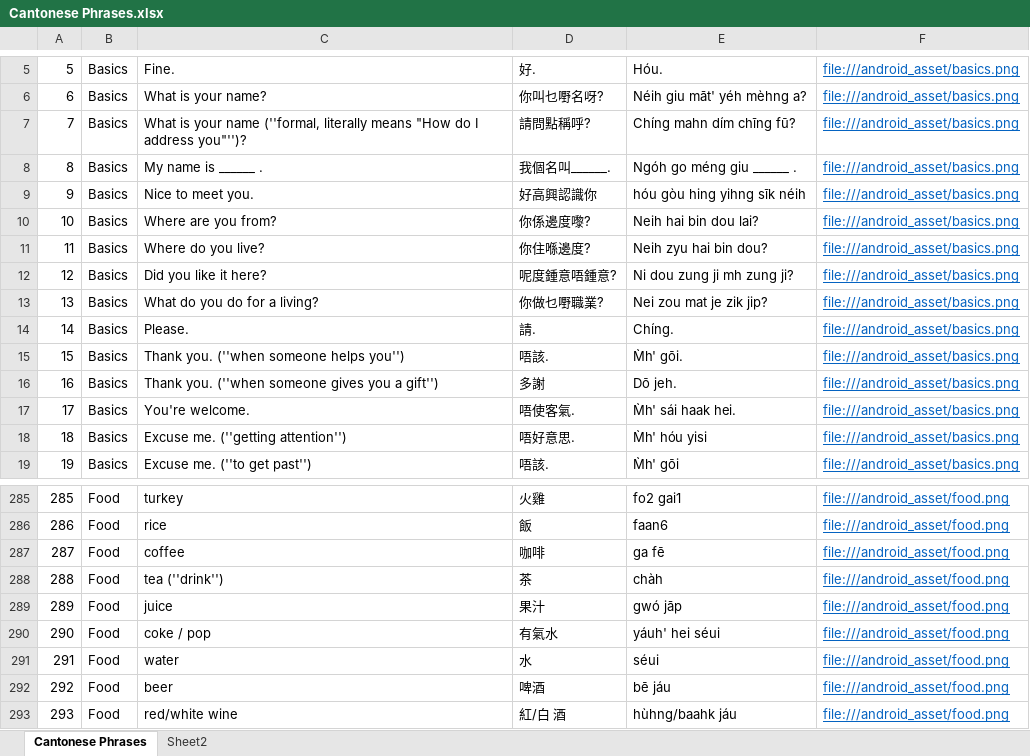
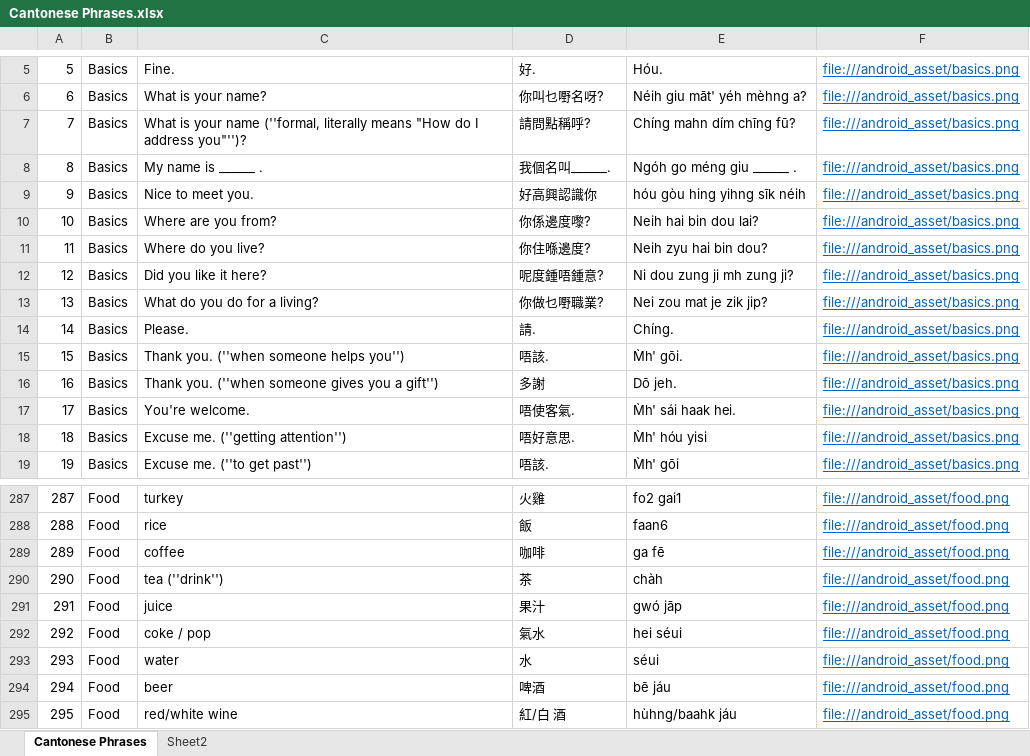
Before and after one commit to dannyko22/CantoneseEnglishTravelHandbookV3, an Excel workbook: app/src/main/assets/Cantonese Phrases.xlsx, sheet Cantonese Phrases, drawn as a sheet; only a part is shown, gaps mark what is left out; values as stored, in another font and other column widths than the file's, no borders; addresses are those after the commit; the diff covers the shown part only; the diff names each change by its address in the sheet, - before the commit and + after, or states it on an @@ line.

```diff
--- a/app/src/main/assets/Cantonese Phrases.xlsx (sheet Cantonese Phrases)
+++ b/app/src/main/assets/Cantonese Phrases.xlsx (sheet Cantonese Phrases)
-D12: 呢度鍾意唔鍾意?
+D12: 呢度鍾唔鍾意?
@@ column A renumbered from row 221 down @@
-D292: 有氣水
+D292: 氣水
-E292: yáuh' hei séui
+E292: hei séui
```
Also changed, not shown: 2 added rows, 1 removed row and 14 edited cells elsewhere in this sheet, 3 other files.
